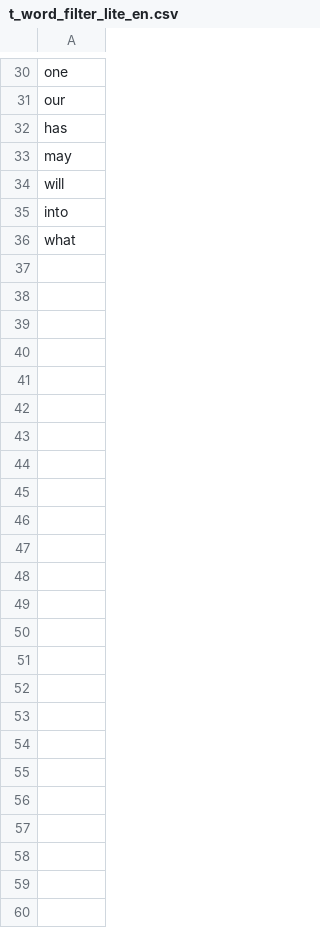
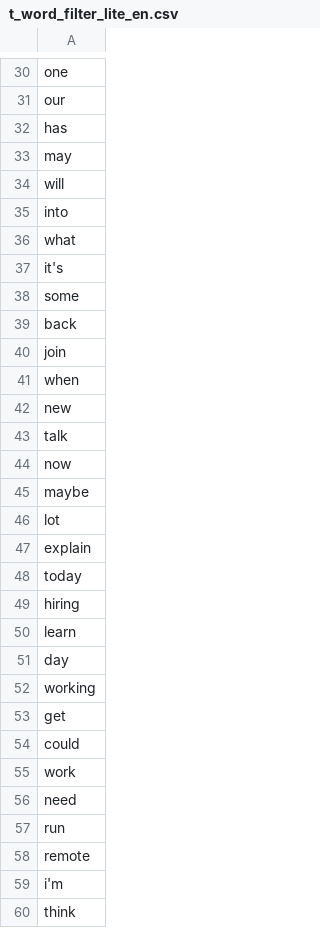
Before and after one commit to mlanciau/DataPipelineDemo, a CSV file: dbt_demo/seeds/t_word_filter_lite_en.csv, drawn as a sheet; only a part is shown, gaps mark what is left out; the diff names each change by its address in the sheet, - before the commit and + after, or states it on an @@ line.

```diff
--- a/dbt_demo/seeds/t_word_filter_lite_en.csv
+++ b/dbt_demo/seeds/t_word_filter_lite_en.csv
+row 37: it's
+row 38: some
+row 39: back
+row 40: join
+row 41: when
+row 42: new
+row 43: talk
+row 44: now
+row 45: maybe
+row 46: lot
+row 47: explain
+row 48: today
+row 49: hiring
+row 50: learn
+row 51: day
+row 52: working
+row 53: get
+row 54: could
+row 55: work
+row 56: need
+row 57: run
+row 58: remote
+row 59: i'm
+row 60: think
```
Also changed, not shown: dbt_demo/seeds/t_word_semantic_lite.csv, 9 other files.
